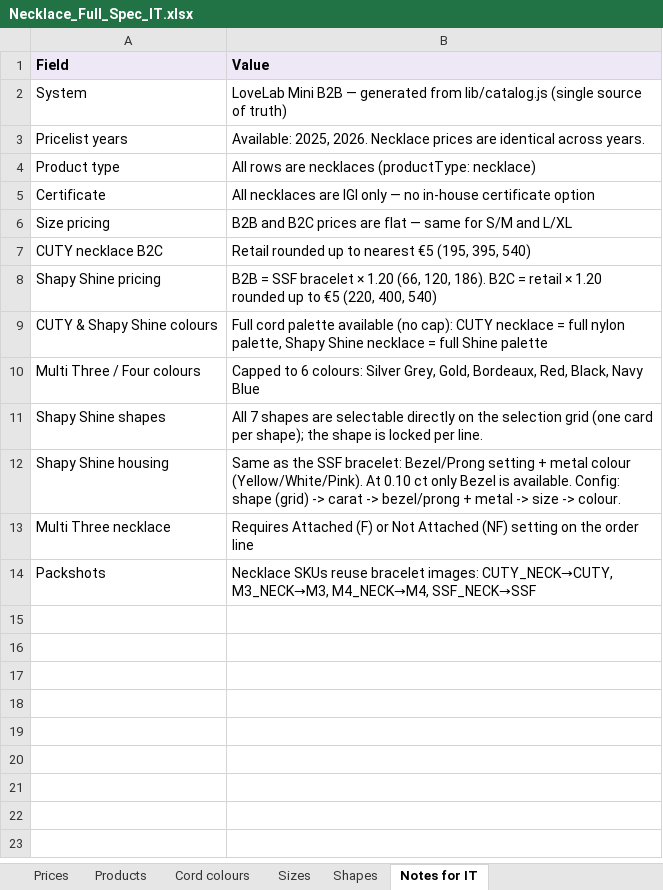
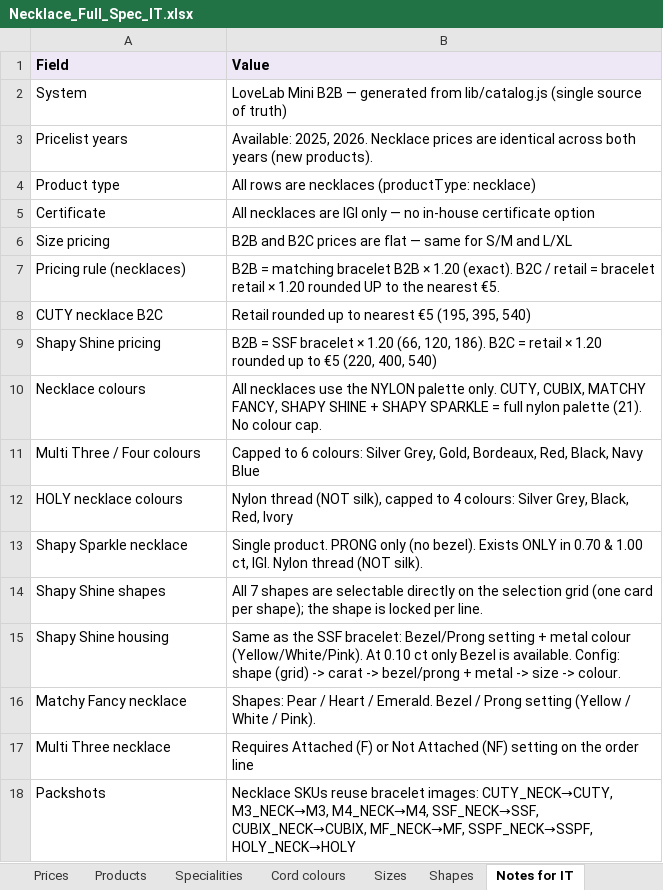
Before and after one commit to samuelsaleh/lovelab-mini-b2b, an Excel workbook: _reference-materials/Necklace_Full_Spec_IT.xlsx, sheet Notes for IT, drawn as a sheet; values as stored, in another font and other column widths than the file's, no borders; removed rows and columns are numbered as before the commit, all else as after; the diff names each change by its address in the sheet, - before the commit and + after, or states it on an @@ line.

```diff
--- a/_reference-materials/Necklace_Full_Spec_IT.xlsx (sheet Notes for IT)
+++ b/_reference-materials/Necklace_Full_Spec_IT.xlsx (sheet Notes for IT)
+sheet tab: Specialities
-B3 (Value): …identical across years.
+B3 (Value): …identical across both years (new products).
+row 7: Pricing rule (necklaces) | B2B = matching bracelet B2B × 1.20 (exact). B2C / retail = bracelet retail × 1.20 rounded UP to the nearest €5.
-row 9: CUTY & Shapy Shine colours | Full cord palette available (no cap): CUTY necklace = full nylon palette, Shapy Shine necklace = full Shine palette
+row 10: Necklace colours | All necklaces use the NYLON palette only. CUTY, CUBIX, MATCHY FANCY, SHAPY SHINE + SHAPY SPARKLE = full nylon palette (21). No colour cap.
+row 12: HOLY necklace colours | Nylon thread (NOT silk), capped to 4 colours: Silver Grey, Black, Red, Ivory
+row 13: Shapy Sparkle necklace | Single product. PRONG only (no bezel). Exists ONLY in 0.70 & 1.00 ct, IGI. Nylon thread (NOT silk).
+row 16: Matchy Fancy necklace | Shapes: Pear / Heart / Emerald. Bezel / Prong setting (Yellow / White / Pink).
-B18 (Value): …M3_NECK→M3, M4_NECK→M4, SSF_NECK→SSF
+B18 (Value): …M3_NECK→M3, M4_NECK→M4, SSF_NECK→SSF, CUBIX_NECK→CUBIX, MF_NECK→MF, SSPF_NECK→SSPF, HOLY_NECK→HOLY
```
Also changed, not shown: sheet Cord colours, sheet Products, sheet Prices, sheet Sizes, other sheet tabs, 7 other files.
